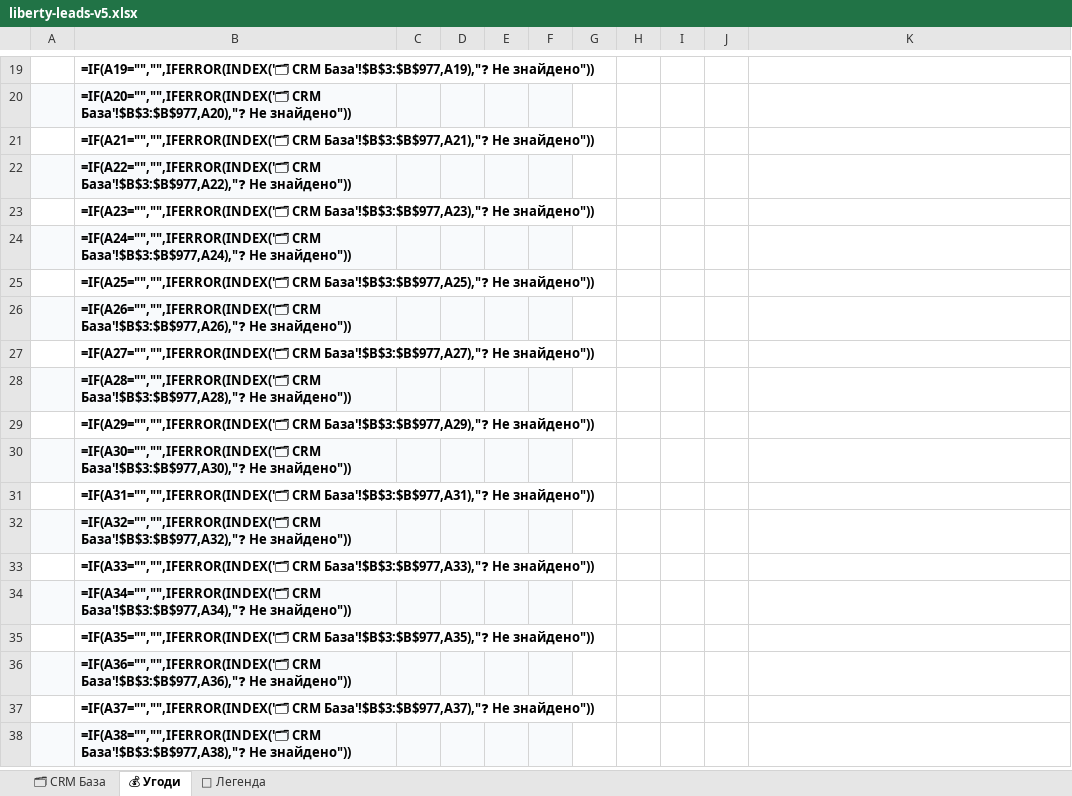
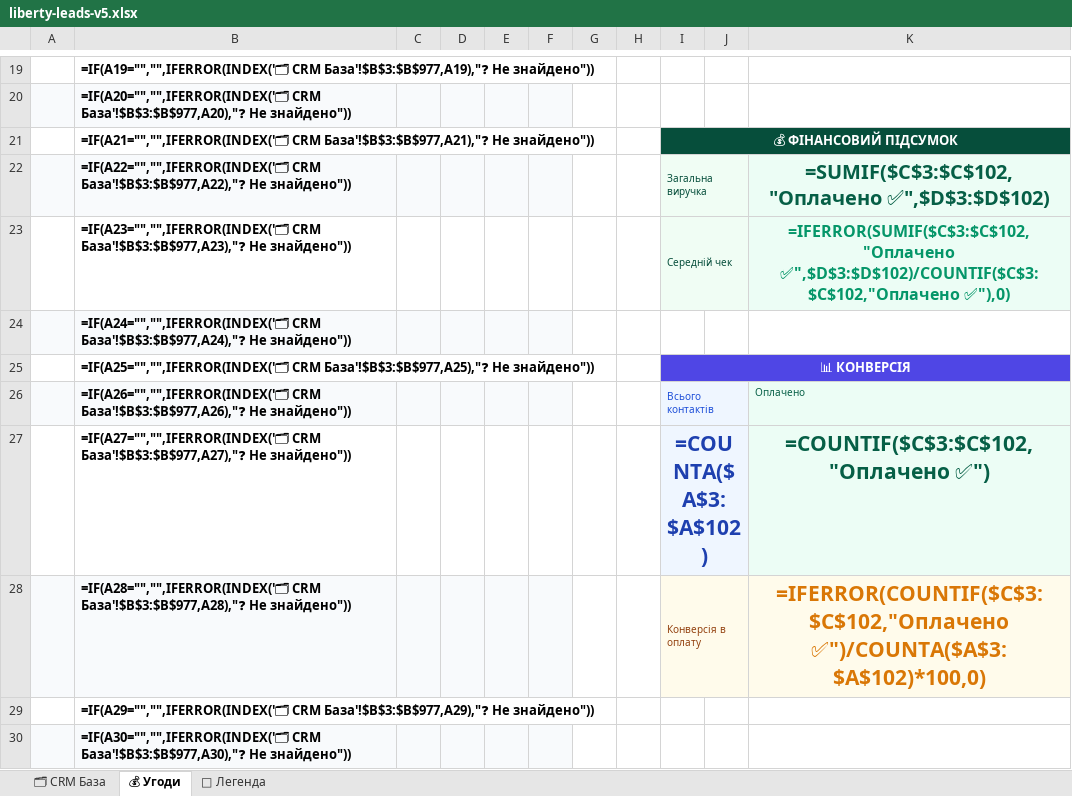
Before and after one commit to tarasgoi123-cell/liberty-cafe, an Excel workbook: liberty-leads-v5.xlsx, sheet 💰 Угоди, drawn as a sheet; only a part is shown, gaps mark what is left out; the shorter side is filled out with more unchanged rows; values as stored, in another font and other column widths than the file's, no borders; formulas without a stored value are shown as written; charts and pictures and conditional formats not drawn; the diff names each change by its address in the sheet, - before the commit and + after, or states it on an @@ line.

Commit message:
update: add earnings + conversion block below donut chart in Deals sheet

```diff
--- a/liberty-leads-v5.xlsx (sheet 💰 Угоди)
+++ b/liberty-leads-v5.xlsx (sheet 💰 Угоди)
-I21: (empty)
+I21: 💰 ФІНАНСОВИЙ ПІДСУМОК
-I21 fill: none
+I21 fill: #064E3B
+I21:K21 merged
-I22: (empty)
+I22: Загальна виручка
-I22:I23 fill: none
+I22:I23 fill: #F0FDF4
+I22:J22 merged
-K22: (empty)
+K22: =SUMIF($C$3:$C$102,"Оплачено ✅",$D$3:$D$102)
-K22:K23 fill: none
+K22:K23 fill: #ECFDF5
-I23: (empty)
+I23: Середній чек
+I23:J23 merged
-K23: (empty)
+K23: =IFERROR(SUMIF($C$3:$C$102,"Оплачено ✅",$D$3:$D$102)/COUNTIF($C$3:$C$102,"Оплачено ✅"),0)
-I25: (empty)
+I25: 📊 КОНВЕРСІЯ
-I25 fill: none
+I25 fill: #4F46E5
+I25:K25 merged
-I26: (empty)
+I26: Всього контактів
-I26:I27 fill: none
+I26:I27 fill: #EFF6FF
+I26:J26 merged
-K26: (empty)
+K26: Оплачено
-K26:K27 fill: none
+K26:K27 fill: #ECFDF5
-I27: (empty)
+I27: =COUNTA($A$3:$A$102)
+I27:J27 merged
-K27: (empty)
+K27: =COUNTIF($C$3:$C$102,"Оплачено ✅")
-I28: (empty)
+I28: Конверсія в оплату
-I28 fill: none
+I28 fill: #FFFBEB
+I28:J28 merged
-K28: (empty)
+K28: =IFERROR(COUNTIF($C$3:$C$102,"Оплачено ✅")/COUNTA($A$3:$A$102)*100,0)
-K28 fill: none
+K28 fill: #FFFBEB
```
